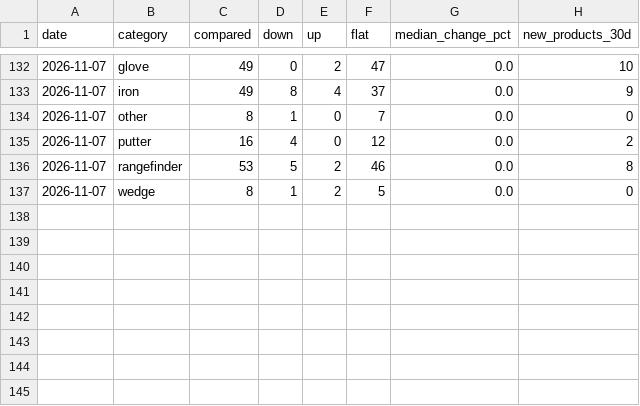
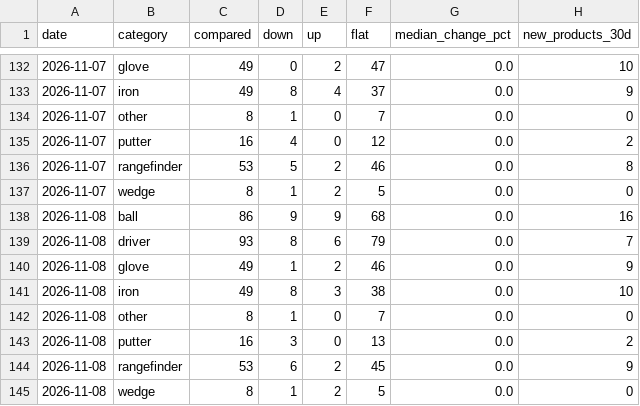
Before and after one commit to kiy-art/ddd, a CSV file: docs/knowledge/market_ledger.csv, drawn as a sheet; only a part is shown, gaps mark what is left out; the diff names each change by its address in the sheet, - before the commit and + after, or states it on an @@ line.

```diff
--- a/docs/knowledge/market_ledger.csv
+++ b/docs/knowledge/market_ledger.csv
+row 138: 2026-11-08 | ball | 86 | 9 | 9 | 68 | 0.0 | 16
+row 139: 2026-11-08 | driver | 93 | 8 | 6 | 79 | 0.0 | 7
+row 140: 2026-11-08 | glove | 49 | 1 | 2 | 46 | 0.0 | 9
+row 141: 2026-11-08 | iron | 49 | 8 | 3 | 38 | 0.0 | 10
+row 142: 2026-11-08 | other | 8 | 1 | 0 | 7 | 0.0 | 0
+row 143: 2026-11-08 | putter | 16 | 3 | 0 | 13 | 0.0 | 2
+row 144: 2026-11-08 | rangefinder | 53 | 6 | 2 | 45 | 0.0 | 9
+row 145: 2026-11-08 | wedge | 8 | 1 | 2 | 5 | 0.0 | 0
```
Also changed, not shown: docs/knowledge/auto_pdca_ledger.csv, docs/knowledge/kpi_ledger.csv, 2 other files.
